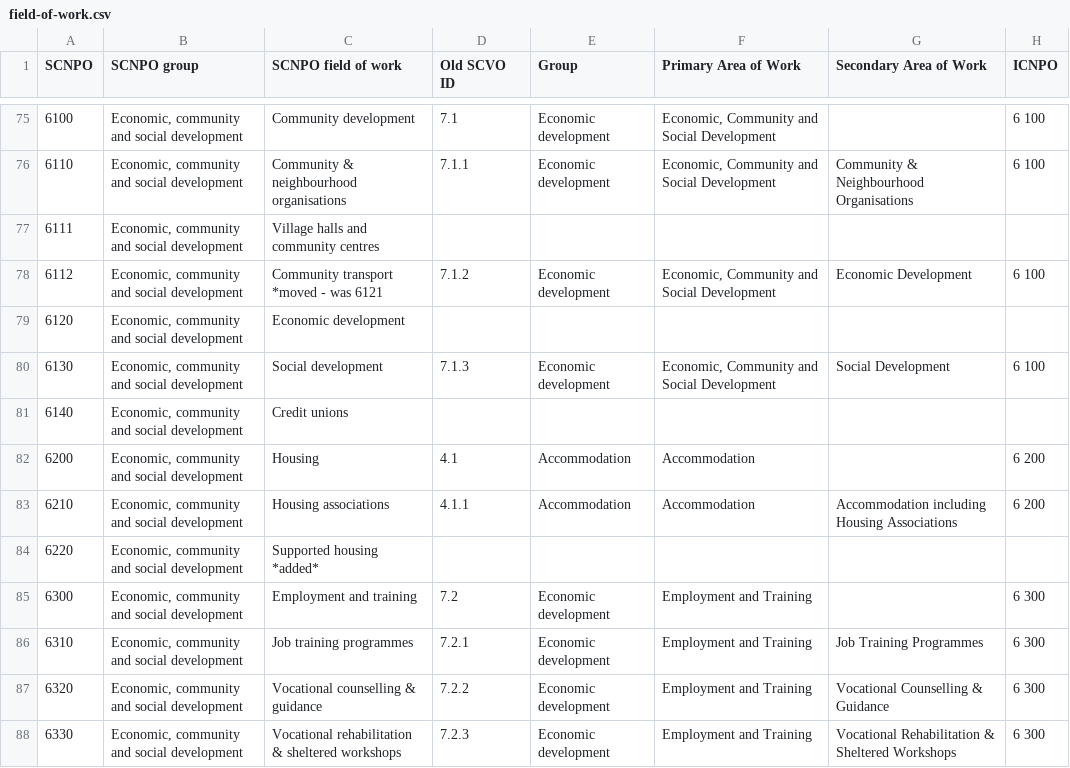
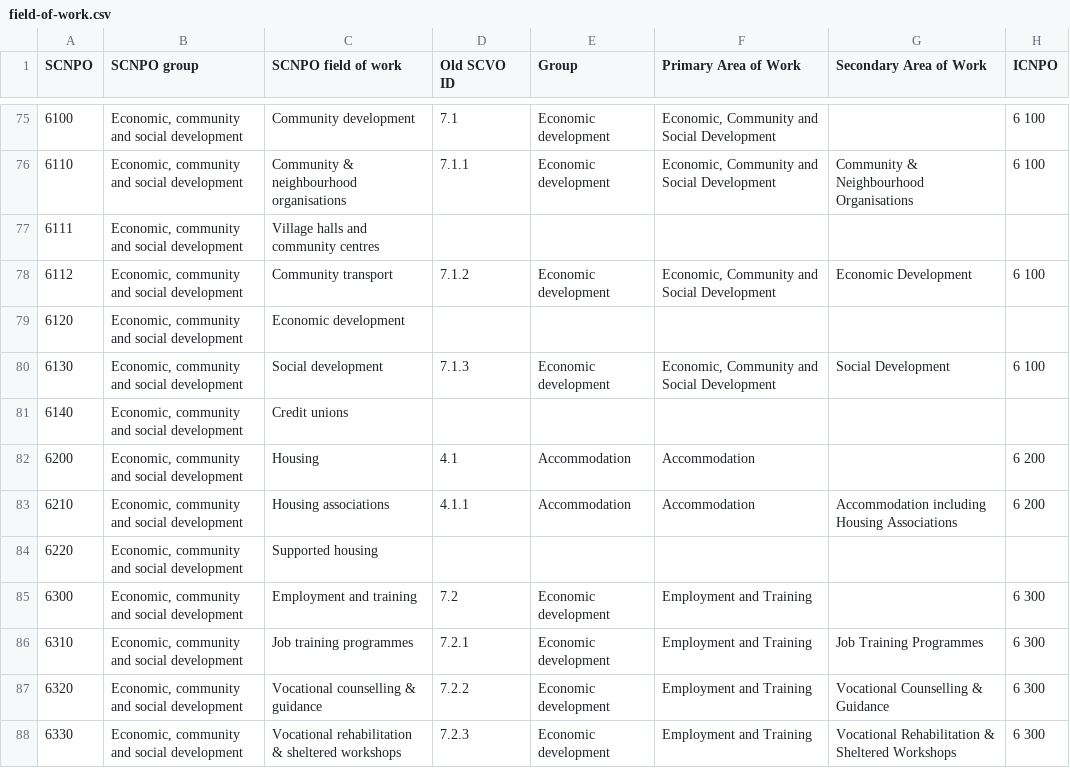
Before and after one commit to scvodigital/taxonomies, a CSV file: field-of-work.csv, drawn as a sheet; only a part is shown, gaps mark what is left out.

Commit message:
fixed

```diff
--- a/field-of-work.csv
+++ b/field-of-work.csv
@@ -77,3 +77,3 @@ SCNPO,SCNPO group,SCNPO field of work,Old SCVO ID,Group,Primary Area of Work,Sec
 6111,"Economic, community and social development",Village halls and community centres,,,,,
-6112,"Economic, community and social development",Community transport *moved - was 6121,7.1.2,Economic development,"Economic, Community and Social Development",Economic Development,6 100
+6112,"Economic, community and social development",Community transport,7.1.2,Economic development,"Economic, Community and Social Development",Economic Development,6 100
 6120,"Economic, community and social development",Economic development,,,,,
@@ -83,3 +83,3 @@ SCNPO,SCNPO group,SCNPO field of work,Old SCVO ID,Group,Primary Area of Work,Sec
 6210,"Economic, community and social development",Housing associations,4.1.1,Accommodation,Accommodation,Accommodation including Housing Associations,6 200
-6220,"Economic, community and social development",Supported housing *added*,,,,,
+6220,"Economic, community and social development",Supported housing,,,,,
 6300,"Economic, community and social development",Employment and training,7.2,Economic development,Employment and Training,,6 300
```
